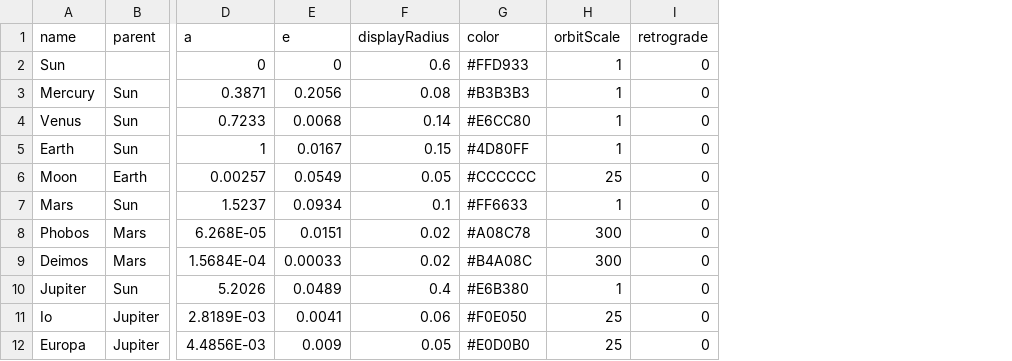
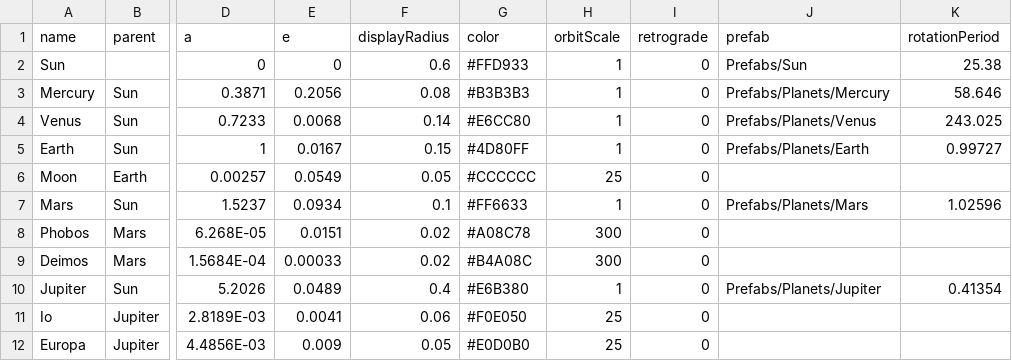
Before and after one commit to hsiaoanlung/Starry-Sky, a CSV file: Assets/Resources/Planets.csv, drawn as a sheet; only a part is shown, gaps mark what is left out; the diff names each change by its address in the sheet, - before the commit and + after, or states it on an @@ line.

```diff
--- a/Assets/Resources/Planets.csv
+++ b/Assets/Resources/Planets.csv
+column J (prefab), rows 2-10: Prefabs/Sun | Prefabs/Planets/Mercury | Prefabs/Planets/Venus | Prefabs/Planets/Earth |  | Prefabs/Planets/Mars |  |  | Prefabs/Planets/Jupiter
+column K (rotationPeriod), rows 2-10: 25.38 | 58.646 | 243.025 | 0.99727 |  | 1.02596 |  |  | 0.41354
```
Also changed, not shown: 54 other files.
